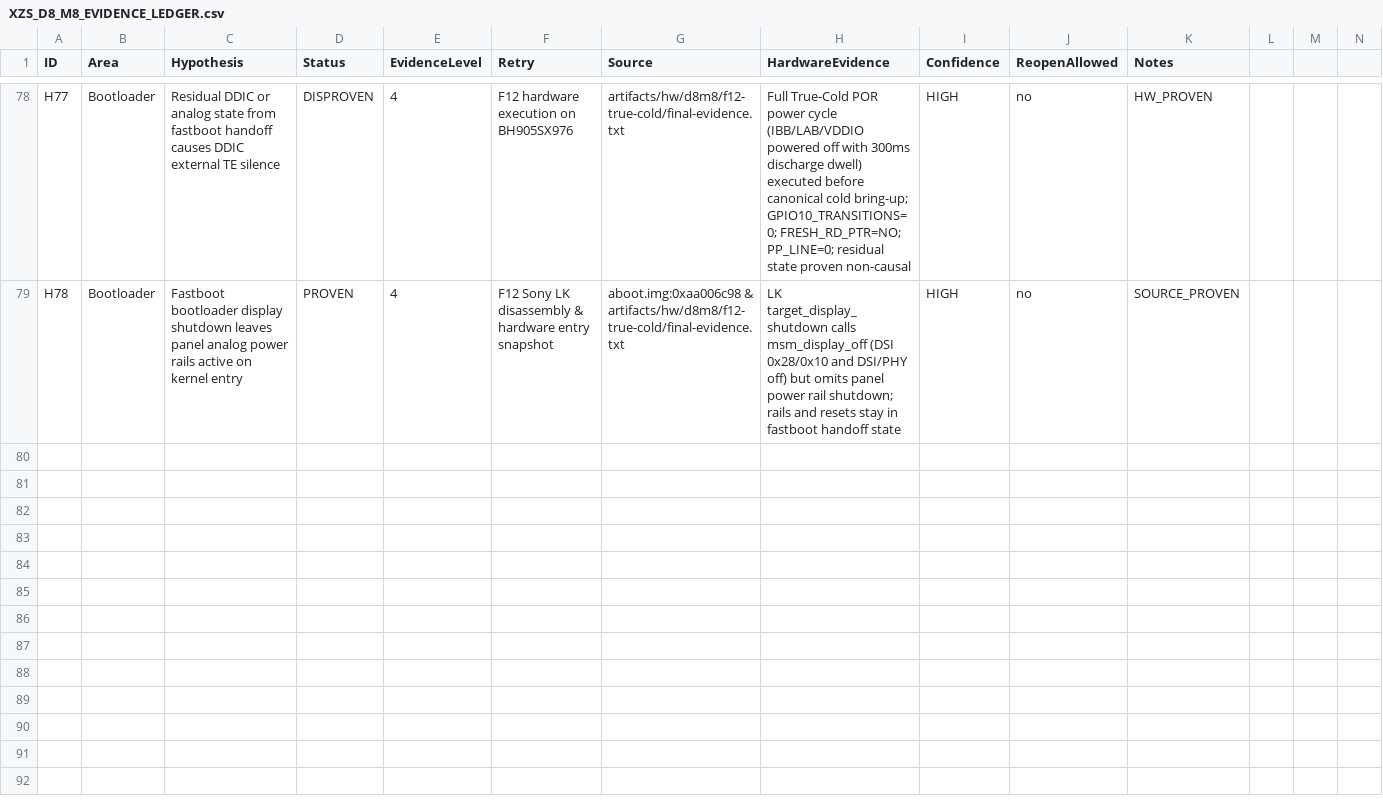
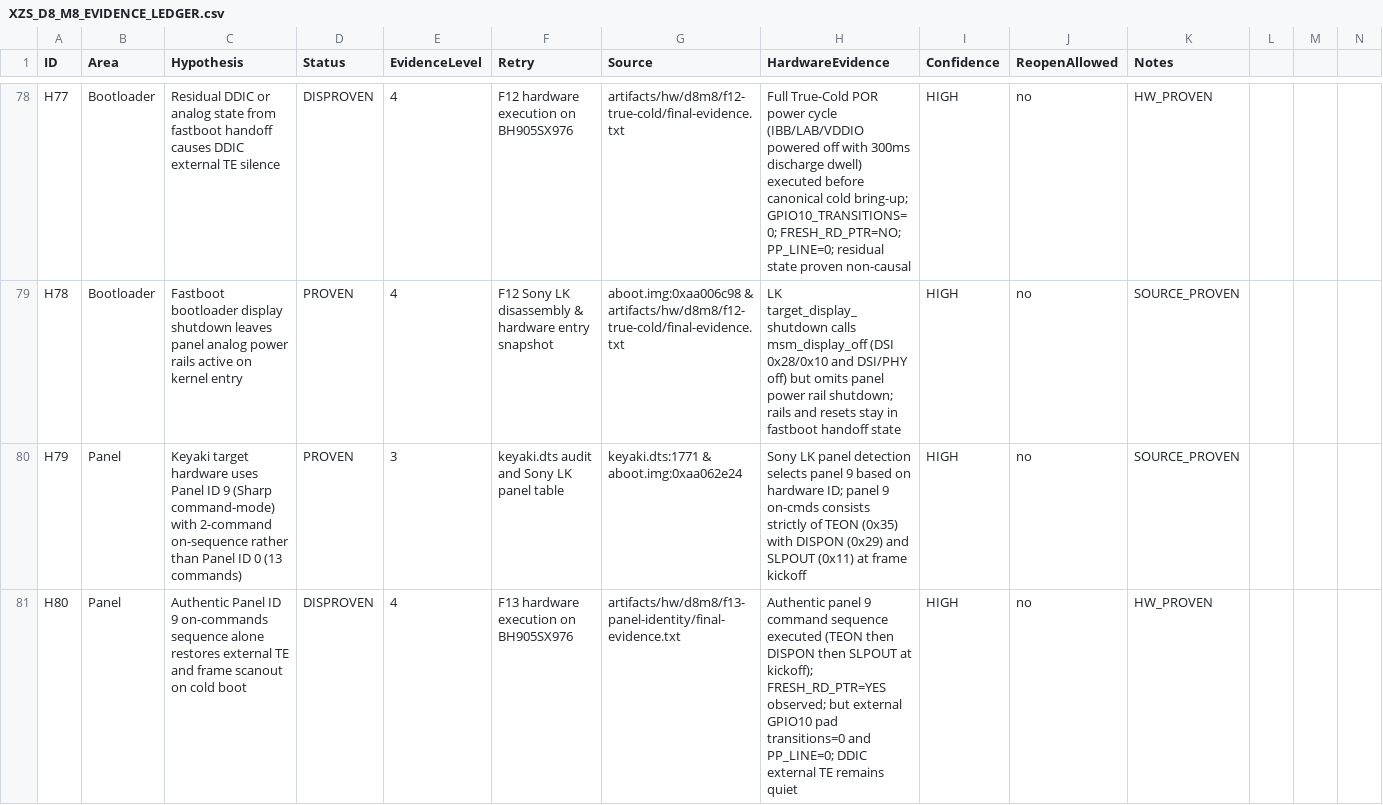
Before and after one commit to lechaukha12/xnu-xzs, a CSV file: docs/XZS_D8_M8_EVIDENCE_LEDGER.csv, drawn as a sheet; only a part is shown, gaps mark what is left out; the diff names each change by its address in the sheet, - before the commit and + after, or states it on an @@ line.

Commit message:
docs: add F13 panel identity command stream documentation and ledger update

```diff
--- a/docs/XZS_D8_M8_EVIDENCE_LEDGER.csv
+++ b/docs/XZS_D8_M8_EVIDENCE_LEDGER.csv
+row 80: H79 | Panel | Keyaki target hardware uses Panel ID 9 (Sharp command-mode) with 2-command on-sequence rather than Panel ID 0 (13 commands) | PROVEN | 3 | keyaki.dts audit and Sony LK panel table | keyaki.dts:1771 & aboot.img:0xaa062e24 | Sony LK panel detection selects panel 9 based on hardware ID; panel 9 on-cmds consists strictly of TEON (0x35) with DISPON (0x29) and SLPOUT (0x11) at frame kickoff | HIGH | no | SOURCE_PROVEN
+row 81: H80 | Panel | Authentic Panel ID 9 on-commands sequence alone restores external TE and frame scanout on cold boot | DISPROVEN | 4 | F13 hardware execution on BH905SX976 | artifacts/hw/d8m8/f13-panel-identity/final-evidence.txt | Authentic panel 9 command sequence executed (TEON then DISPON then SLPOUT at kickoff); FRESH_RD_PTR=YES observed; but external GPIO10 pad transitions=0 and PP_LINE=0; DDIC external TE remains quiet | HIGH | no | HW_PROVEN
```
Also changed, not shown: 1 other file.
